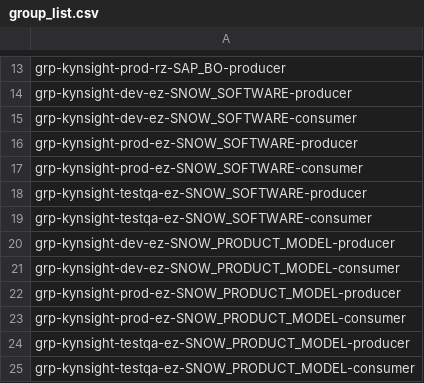
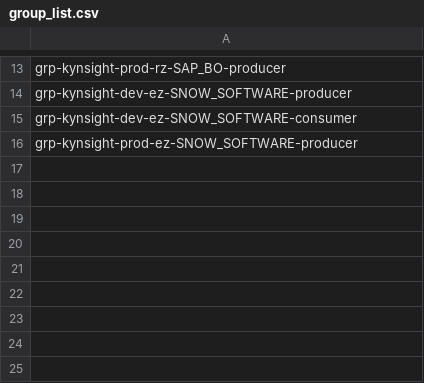
Before and after one commit to mniranjanr7/githuhactionspractice, a CSV file: scripts/group_list.csv, drawn as a sheet; only a part is shown, gaps mark what is left out.

Commit message:
Update group_list.csv

```diff
--- a/scripts/group_list.csv
+++ b/scripts/group_list.csv
@@ -16,10 +16 @@ grp-kynsight-dev-ez-SNOW_SOFTWARE-consumer
 grp-kynsight-prod-ez-SNOW_SOFTWARE-producer
-grp-kynsight-prod-ez-SNOW_SOFTWARE-consumer
-grp-kynsight-testqa-ez-SNOW_SOFTWARE-producer
-grp-kynsight-testqa-ez-SNOW_SOFTWARE-consumer
-grp-kynsight-dev-ez-SNOW_PRODUCT_MODEL-producer
-grp-kynsight-dev-ez-SNOW_PRODUCT_MODEL-consumer
-grp-kynsight-prod-ez-SNOW_PRODUCT_MODEL-producer
-grp-kynsight-prod-ez-SNOW_PRODUCT_MODEL-consumer
-grp-kynsight-testqa-ez-SNOW_PRODUCT_MODEL-producer
-grp-kynsight-testqa-ez-SNOW_PRODUCT_MODEL-consumer
```
